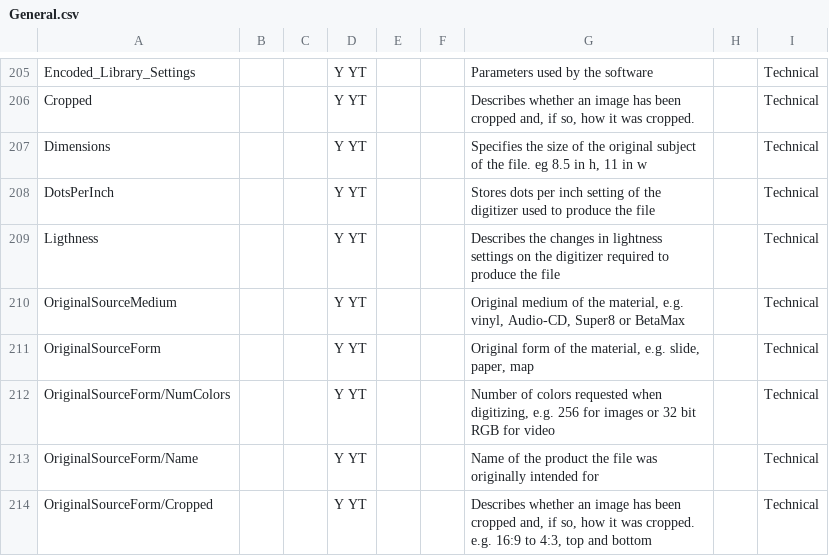
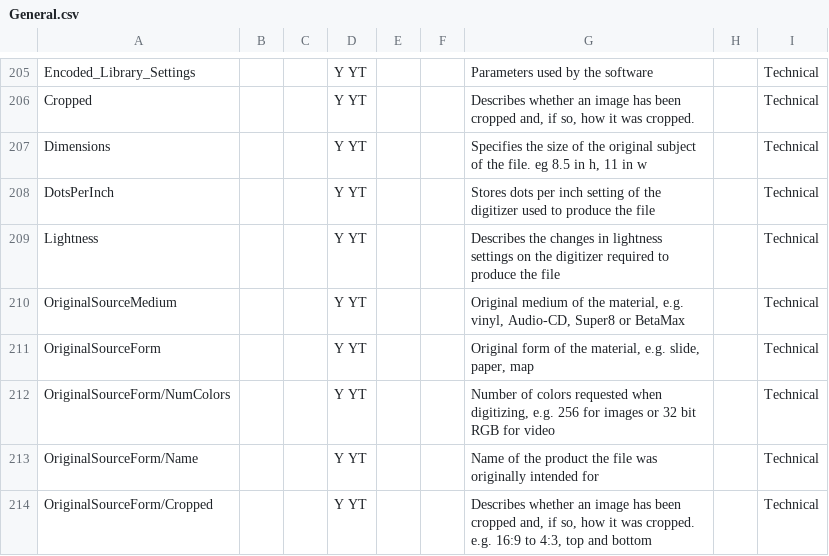
Before and after one commit to mediatest/mediatestLib, a CSV file: Source/Ressource/Text/Stream/General.csv, drawn as a sheet; only a part is shown, gaps mark what is left out.

```diff
--- a/Source/Ressource/Text/Stream/General.csv
+++ b/Source/Ressource/Text/Stream/General.csv
@@ -208,3 +208,3 @@ Dimensions;;;Y YT;;;Specifies the size of the original subject of the file. eg 8
 DotsPerInch;;;Y YT;;;Stores dots per inch setting of the digitizer used to produce the file;;Technical
-Ligthness;;;Y YT;;;Describes the changes in lightness settings on the digitizer required to produce the file;;Technical
+Lightness;;;Y YT;;;Describes the changes in lightness settings on the digitizer required to produce the file;;Technical
 OriginalSourceMedium;;;Y YT;;;Original medium of the material, e.g. vinyl, Audio-CD, Super8 or BetaMax;;Technical
```
Also changed, not shown: Source/Ressource/Text/Language/DefaultLanguage.csv, 3 other files.
